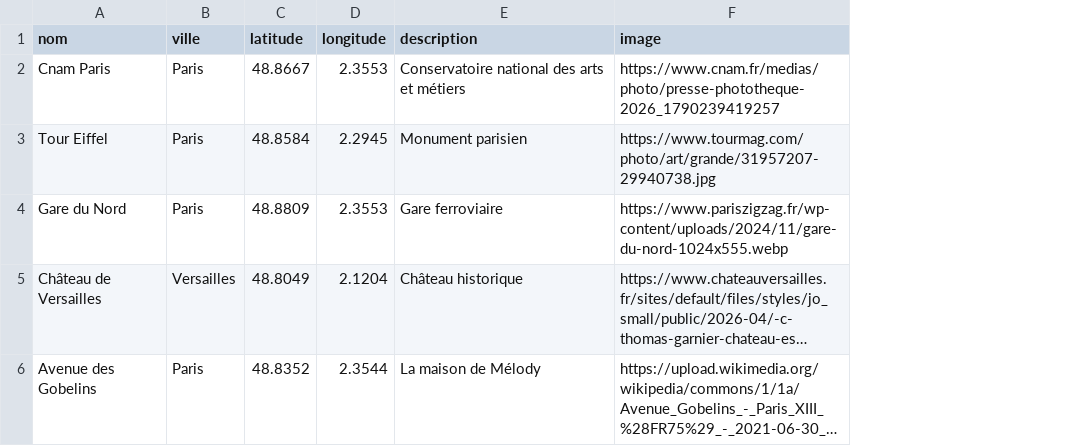
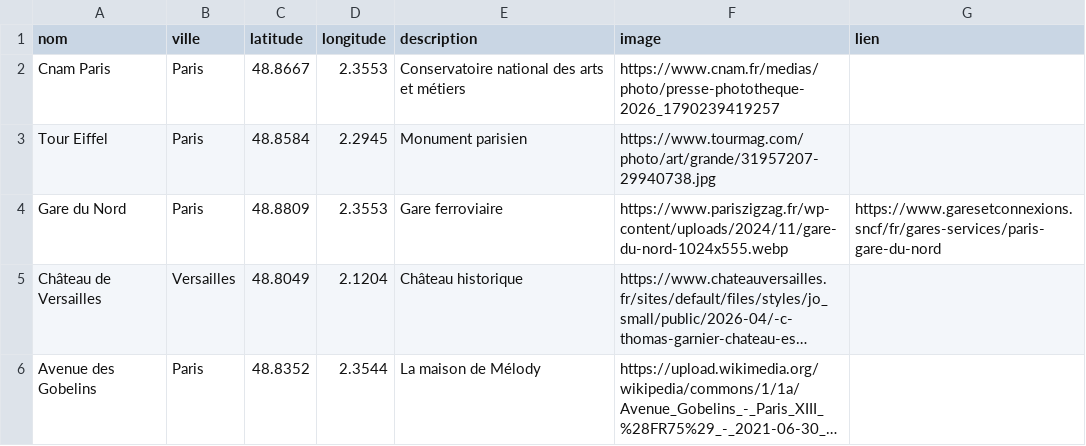
Before and after one commit to geraldkembellec/master-ctm, a CSV file: leaflet/liste-points/points.csv, drawn as a sheet; long unchanged cells end in …; the diff names each change by its address in the sheet, - before the commit and + after, or states it on an @@ line.

Commit message:
Add 'lien' column to points CSV and update entries
Added a new column 'lien' to the points CSV file and updated the entries accordingly.

```diff
--- a/leaflet/liste-points/points.csv
+++ b/leaflet/liste-points/points.csv
+column G (lien), row 4: https://www.garesetconnexions.sncf/fr/gares-services/paris-gare-du-nord
```
